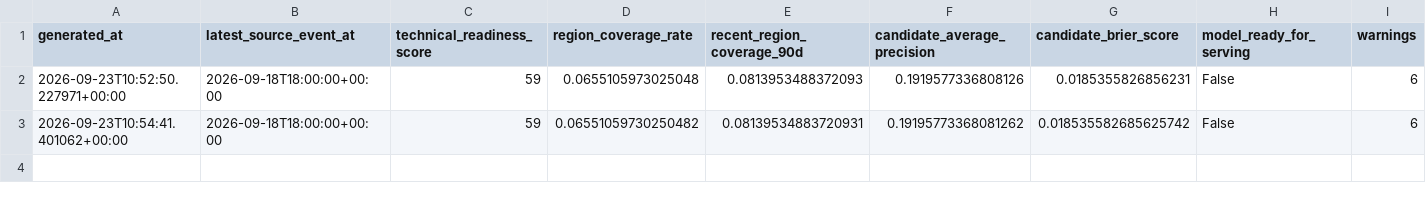
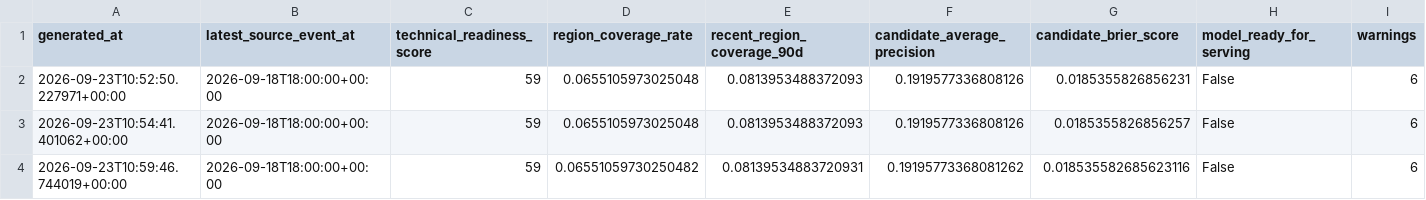
Before and after one commit to smileunknownfawn-sketch/course-01, a CSV file: data/dashboard/health_history.csv, drawn as a sheet.

```diff
--- a/data/dashboard/health_history.csv
+++ b/data/dashboard/health_history.csv
@@ -2,2 +2,3 @@ generated_at,latest_source_event_at,technical_readiness_score,region_coverage_ra
 2026-09-23T10:52:50.227971+00:00,2026-09-18T18:00:00+00:00,59,0.0655105973025048,0.0813953488372093,0.1919577336808126,0.0185355826856231,False,6
-2026-09-23T10:54:41.401062+00:00,2026-09-18T18:00:00+00:00,59,0.06551059730250482,0.08139534883720931,0.19195773368081262,0.018535582685625742,False,6
+2026-09-23T10:54:41.401062+00:00,2026-09-18T18:00:00+00:00,59,0.0655105973025048,0.0813953488372093,0.1919577336808126,0.0185355826856257,False,6
+2026-09-23T10:59:46.744019+00:00,2026-09-18T18:00:00+00:00,59,0.06551059730250482,0.08139534883720931,0.19195773368081262,0.018535582685623116,False,6
```
Also changed, not shown: 1 other file.
